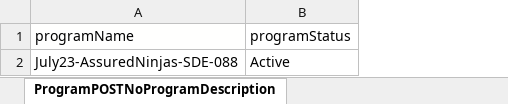
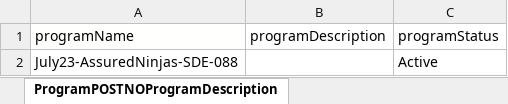
Before and after one commit to RajeeMozhi/API.Phase2.RestAssuredCucumber, an Excel workbook: Data Files/API-Phase2-RESTAssuredCucumber-Data.xlsx, sheet ProgramPOSTNOProgramDescription, drawn as a sheet; values as stored, in another font and other column widths than the file's, no borders; the diff names each change by its address in the sheet, - before the commit and + after, or states it on an @@ line.

Commit message:
Program Module- POST Request- Completed

```diff
--- a/Data Files/API-Phase2-RESTAssuredCucumber-Data.xlsx (sheet ProgramPOSTNOProgramDescription)
+++ b/Data Files/API-Phase2-RESTAssuredCucumber-Data.xlsx (sheet ProgramPOSTNOProgramDescription)
-sheet tab: ProgramPOSTNoProgramDescription
+sheet tab: ProgramPOSTNOProgramDescription
+column B (programDescription), empty
```
Also changed, not shown: sheet ProgramPOSTValidData, sheet ProgramPOSTNoProgramName, sheet ProgramPOSTNoProgramStatus, other sheet tabs, 28 other files.
